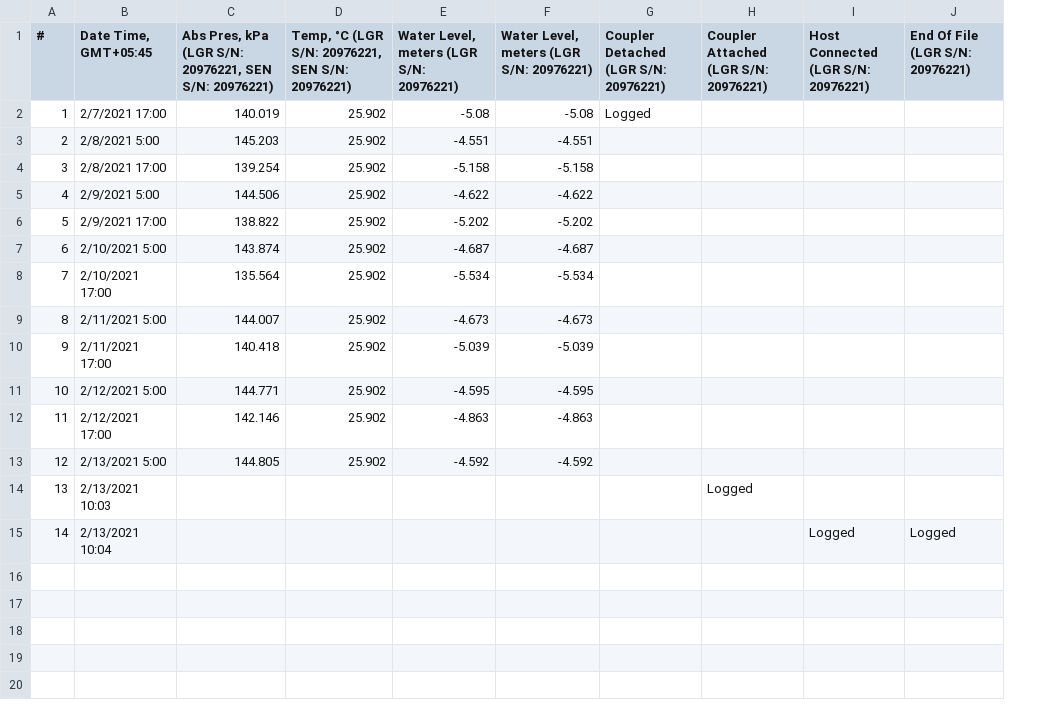
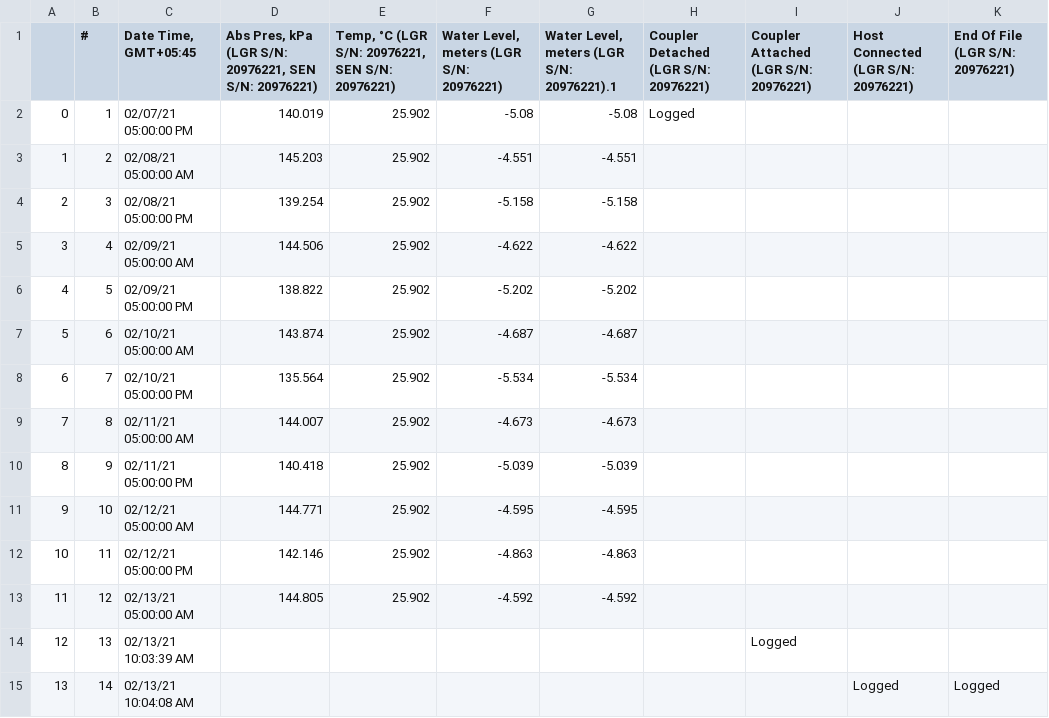
Before and after one commit to Saralkarki/groundwater_monitoring, a CSV file: jaispur_2021.csv, drawn as a sheet; addresses are those after the commit; the diff names each change by its address in the sheet, - before the commit and + after, or states it on an @@ line.

```diff
--- a/jaispur_2021.csv
+++ b/jaispur_2021.csv
+column A, rows 2-15: 0 | 1 | 2 | 3 | 4 | 5 | 6 | 7 | 8 | 9 | 10 | 11 | 12 | 13
-G1: Water Level, meters (LGR S/N: 20976221)
+G1: Water Level, meters (LGR S/N: 20976221).1
-C2 (Date Time, GMT+05:45): 2/7/2021 17:00
+C2 (Date Time, GMT+05:45): 02/07/21 05:00:00 PM
-C3 (Date Time, GMT+05:45): 2/8/2021 5:00
+C3 (Date Time, GMT+05:45): 02/08/21 05:00:00 AM
-C4 (Date Time, GMT+05:45): 2/8/2021 17:00
+C4 (Date Time, GMT+05:45): 02/08/21 05:00:00 PM
-C5 (Date Time, GMT+05:45): 2/9/2021 5:00
+C5 (Date Time, GMT+05:45): 02/09/21 05:00:00 AM
-C6 (Date Time, GMT+05:45): 2/9/2021 17:00
+C6 (Date Time, GMT+05:45): 02/09/21 05:00:00 PM
-C7 (Date Time, GMT+05:45): 2/10/2021 5:00
+C7 (Date Time, GMT+05:45): 02/10/21 05:00:00 AM
-C8 (Date Time, GMT+05:45): 2/10/2021 17:00
+C8 (Date Time, GMT+05:45): 02/10/21 05:00:00 PM
-C9 (Date Time, GMT+05:45): 2/11/2021 5:00
+C9 (Date Time, GMT+05:45): 02/11/21 05:00:00 AM
-C10 (Date Time, GMT+05:45): 2/11/2021 17:00
+C10 (Date Time, GMT+05:45): 02/11/21 05:00:00 PM
-C11 (Date Time, GMT+05:45): 2/12/2021 5:00
+C11 (Date Time, GMT+05:45): 02/12/21 05:00:00 AM
-C12 (Date Time, GMT+05:45): 2/12/2021 17:00
+C12 (Date Time, GMT+05:45): 02/12/21 05:00:00 PM
-C13 (Date Time, GMT+05:45): 2/13/2021 5:00
+C13 (Date Time, GMT+05:45): 02/13/21 05:00:00 AM
-C14 (Date Time, GMT+05:45): 2/13/2021 10:03
+C14 (Date Time, GMT+05:45): 02/13/21 10:03:39 AM
-C15 (Date Time, GMT+05:45): 2/13/2021 10:04
+C15 (Date Time, GMT+05:45): 02/13/21 10:04:08 AM
```
Also changed, not shown: channawa_2021.csv, d_gau_2021.csv, 6 other files.
